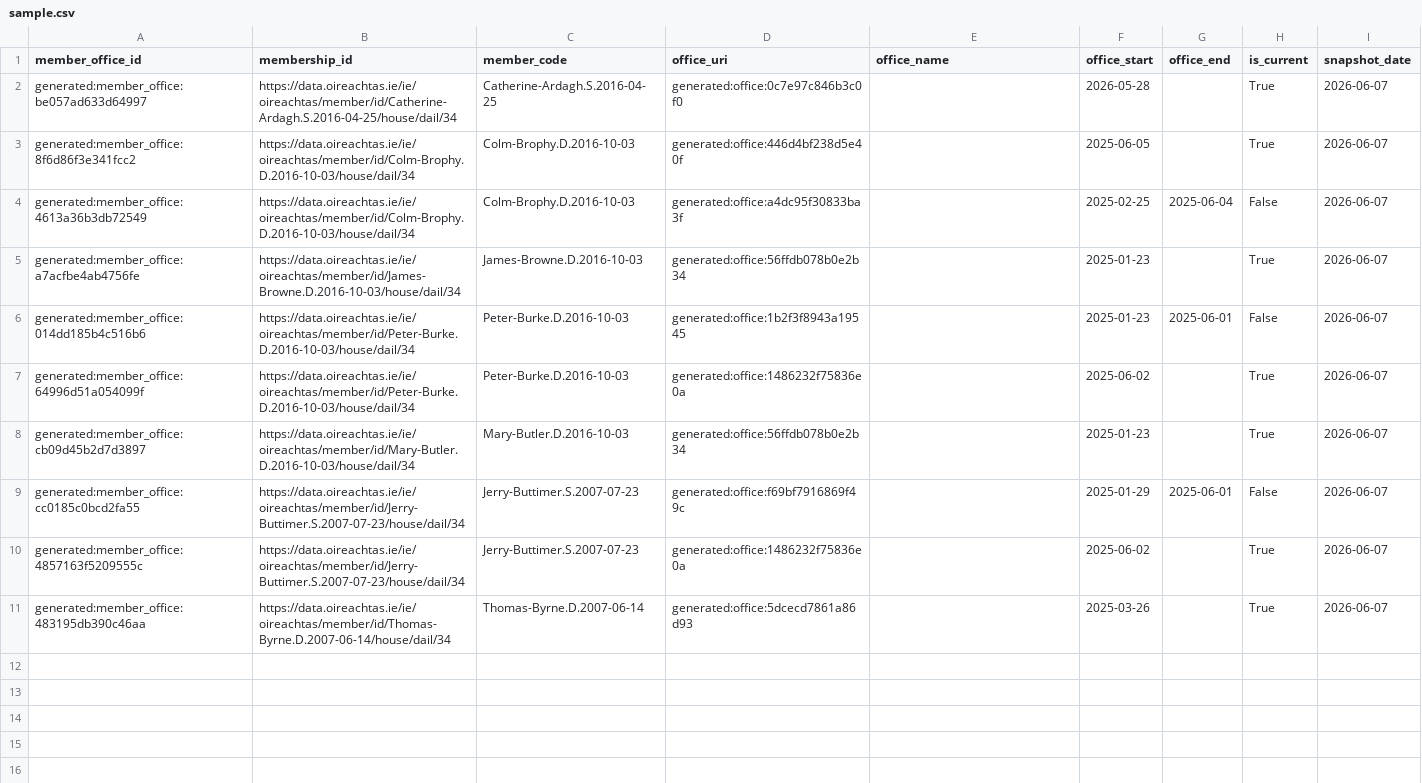
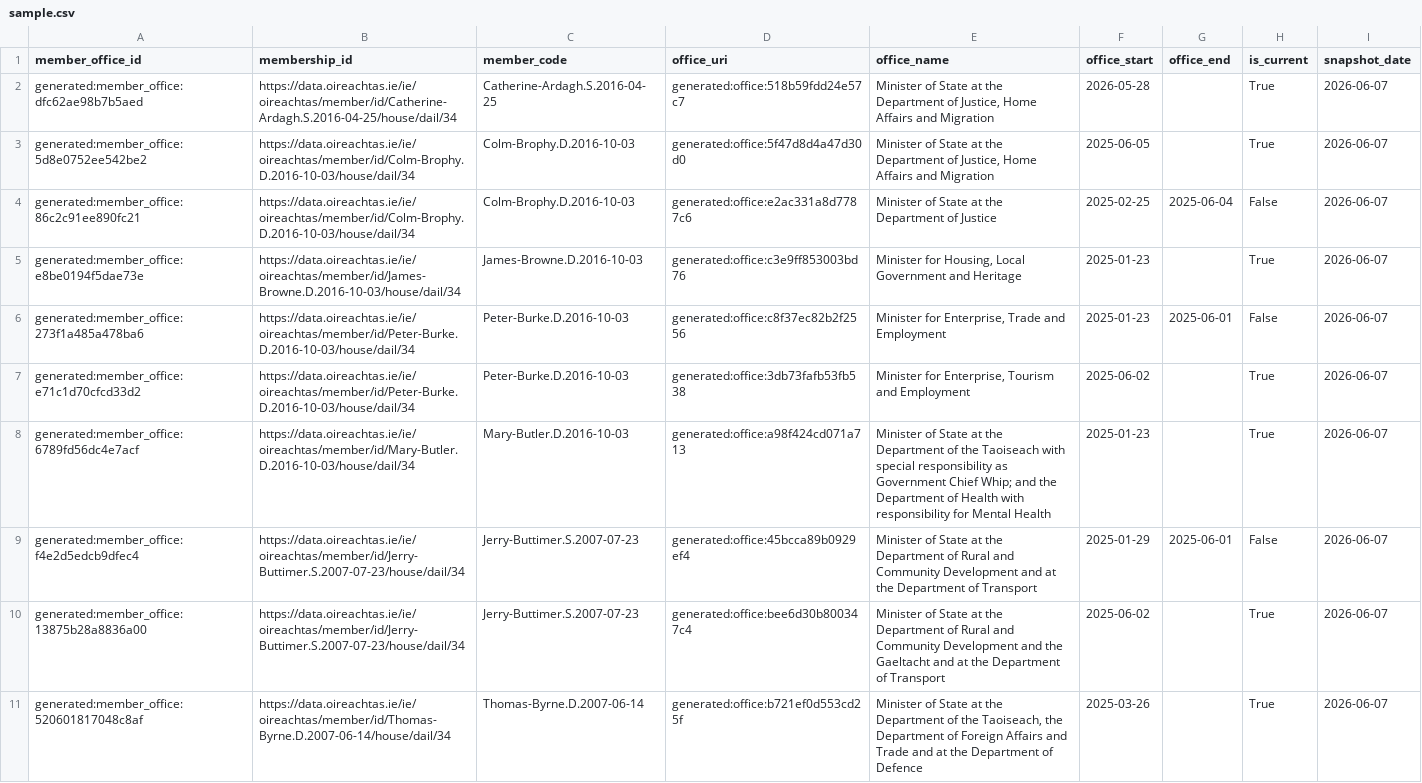
Before and after one commit to eirepolitic/eirepolitic-data-pipeline, a CSV file: review/silver_member_offices/latest/sample.csv, drawn as a sheet.

```diff
--- a/review/silver_member_offices/latest/sample.csv
+++ b/review/silver_member_offices/latest/sample.csv
@@ -1,11 +1,11 @@
 member_office_id,membership_id,member_code,office_uri,office_name,office_start,office_end,is_current,snapshot_date
-generated:member_office:be057ad633d64997,https://data.oireachtas.ie/ie/oireachtas/member/id/Catherine-Ardagh.S.2016-04-25/house/dail/34,Catherine-Ardagh.S.2016-04-25,generated:office:0c7e97c846b3c0f0,,2026-05-28,,True,2026-06-07
-generated:member_office:8f6d86f3e341fcc2,https://data.oireachtas.ie/ie/oireachtas/member/id/Colm-Brophy.D.2016-10-03/house/dail/34,Colm-Brophy.D.2016-10-03,generated:office:446d4bf238d5e40f,,2025-06-05,,True,2026-06-07
-generated:member_office:4613a36b3db72549,https://data.oireachtas.ie/ie/oireachtas/member/id/Colm-Brophy.D.2016-10-03/house/dail/34,Colm-Brophy.D.2016-10-03,generated:office:a4dc95f30833ba3f,,2025-02-25,2025-06-04,False,2026-06-07
-generated:member_office:a7acfbe4ab4756fe,https://data.oireachtas.ie/ie/oireachtas/member/id/James-Browne.D.2016-10-03/house/dail/34,James-Browne.D.2016-10-03,generated:office:56ffdb078b0e2b34,,2025-01-23,,True,2026-06-07
-generated:member_office:014dd185b4c516b6,https://data.oireachtas.ie/ie/oireachtas/member/id/Peter-Burke.D.2016-10-03/house/dail/34,Peter-Burke.D.2016-10-03,generated:office:1b2f3f8943a19545,,2025-01-23,2025-06-01,False,2026-06-07
-generated:member_office:64996d51a054099f,https://data.oireachtas.ie/ie/oireachtas/member/id/Peter-Burke.D.2016-10-03/house/dail/34,Peter-Burke.D.2016-10-03,generated:office:1486232f75836e0a,,2025-06-02,,True,2026-06-07
-generated:member_office:cb09d45b2d7d3897,https://data.oireachtas.ie/ie/oireachtas/member/id/Mary-Butler.D.2016-10-03/house/dail/34,Mary-Butler.D.2016-10-03,generated:office:56ffdb078b0e2b34,,2025-01-23,,True,2026-06-07
-generated:member_office:cc0185c0bcd2fa55,https://data.oireachtas.ie/ie/oireachtas/member/id/Jerry-Buttimer.S.2007-07-23/house/dail/34,Jerry-Buttimer.S.2007-07-23,generated:office:f69bf7916869f49c,,2025-01-29,2025-06-01,False,2026-06-07
-generated:member_office:4857163f5209555c,https://data.oireachtas.ie/ie/oireachtas/member/id/Jerry-Buttimer.S.2007-07-23/house/dail/34,Jerry-Buttimer.S.2007-07-23,generated:office:1486232f75836e0a,,2025-06-02,,True,2026-06-07
-generated:member_office:483195db390c46aa,https://data.oireachtas.ie/ie/oireachtas/member/id/Thomas-Byrne.D.2007-06-14/house/dail/34,Thomas-Byrne.D.2007-06-14,generated:office:5dcecd7861a86d93,,2025-03-26,,True,2026-06-07
+generated:member_office:dfc62ae98b7b5aed,https://data.oireachtas.ie/ie/oireachtas/member/id/Catherine-Ardagh.S.2016-04-25/house/dail/34,Catherine-Ardagh.S.2016-04-25,generated:office:518b59fdd24e57c7,"Minister of State at the Department of Justice, Home Affairs and Migration",2026-05-28,,True,2026-06-07
+generated:member_office:5d8e0752ee542be2,https://data.oireachtas.ie/ie/oireachtas/member/id/Colm-Brophy.D.2016-10-03/house/dail/34,Colm-Brophy.D.2016-10-03,generated:office:5f47d8d4a47d30d0,"Minister of State at the Department of Justice, Home Affairs and Migration",2025-06-05,,True,2026-06-07
+generated:member_office:86c2c91ee890fc21,https://data.oireachtas.ie/ie/oireachtas/member/id/Colm-Brophy.D.2016-10-03/house/dail/34,Colm-Brophy.D.2016-10-03,generated:office:e2ac331a8d7787c6,Minister of State at the Department of Justice,2025-02-25,2025-06-04,False,2026-06-07
+generated:member_office:e8be0194f5dae73e,https://data.oireachtas.ie/ie/oireachtas/member/id/James-Browne.D.2016-10-03/house/dail/34,James-Browne.D.2016-10-03,generated:office:c3e9ff853003bd76,"Minister for Housing, Local Government and Heritage",2025-01-23,,True,2026-06-07
+generated:member_office:273f1a485a478ba6,https://data.oireachtas.ie/ie/oireachtas/member/id/Peter-Burke.D.2016-10-03/house/dail/34,Peter-Burke.D.2016-10-03,generated:office:c8f37ec82b2f2556,"Minister for Enterprise, Trade and Employment",2025-01-23,2025-06-01,False,2026-06-07
+generated:member_office:e71c1d70cfcd33d2,https://data.oireachtas.ie/ie/oireachtas/member/id/Peter-Burke.D.2016-10-03/house/dail/34,Peter-Burke.D.2016-10-03,generated:office:3db73fafb53fb538,"Minister for Enterprise, Tourism and Employment",2025-06-02,,True,2026-06-07
+generated:member_office:6789fd56dc4e7acf,https://data.oireachtas.ie/ie/oireachtas/member/id/Mary-Butler.D.2016-10-03/house/dail/34,Mary-Butler.D.2016-10-03,generated:office:a98f424cd071a713,Minister of State at the Department of the Taoiseach with special responsibility as Government Chief Whip; and the Department of Health with responsibility for Mental Health,2025-01-23,,True,2026-06-07
+generated:member_office:f4e2d5edcb9dfec4,https://data.oireachtas.ie/ie/oireachtas/member/id/Jerry-Buttimer.S.2007-07-23/house/dail/34,Jerry-Buttimer.S.2007-07-23,generated:office:45bcca89b0929ef4,Minister of State at the Department of Rural and Community Development and at the Department of Transport,2025-01-29,2025-06-01,False,2026-06-07
+generated:member_office:13875b28a8836a00,https://data.oireachtas.ie/ie/oireachtas/member/id/Jerry-Buttimer.S.2007-07-23/house/dail/34,Jerry-Buttimer.S.2007-07-23,generated:office:bee6d30b800347c4,Minister of State at the Department of Rural and Community Development and the Gaeltacht and at the Department of Transport,2025-06-02,,True,2026-06-07
+generated:member_office:520601817048c8af,https://data.oireachtas.ie/ie/oireachtas/member/id/Thomas-Byrne.D.2007-06-14/house/dail/34,Thomas-Byrne.D.2007-06-14,generated:office:b721ef0d553cd25f,"Minister of State at the Department of the Taoiseach, the Department of Foreign Affairs and Trade and at the Department of Defence",2025-03-26,,True,2026-06-07
```
Also changed, not shown: 4 other files.
